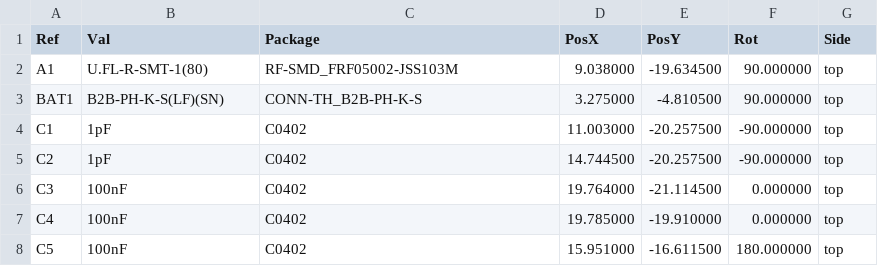
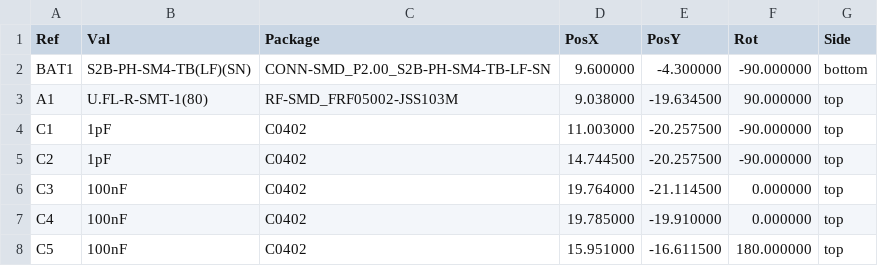
Before and after one commit to mhellevang/openrz67-trigger, a CSV file: pcb/kicad/out/openrz67-pos.csv, drawn as a sheet; only a part is shown; removed rows and columns are numbered as before the commit, all else as after; the diff names each change by its address in the sheet, - before the commit and + after, or states it on an @@ line.

```diff
--- a/pcb/kicad/out/openrz67-pos.csv
+++ b/pcb/kicad/out/openrz67-pos.csv
+row 2: BAT1 | S2B-PH-SM4-TB(LF)(SN) | CONN-SMD_P2.00_S2B-PH-SM4-TB-LF-SN | 9.600000 | -4.300000 | -90.000000 | bottom
-row 3: BAT1 | B2B-PH-K-S(LF)(SN) | CONN-TH_B2B-PH-K-S | 3.275000 | -4.810500 | 90.000000 | top
```
Also changed, not shown: pcb/kicad/out/openrz67-bom.csv, 26 other files.
